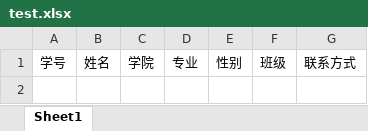
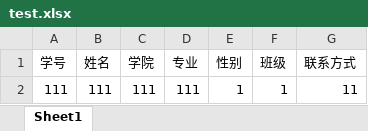
Before and after one commit to fengshenfeilian/balabala, an Excel workbook: test.xlsx, sheet Sheet1, drawn as a sheet; values as stored, in another font and other column widths than the file's, no borders; the diff names each change by its address in the sheet, - before the commit and + after, or states it on an @@ line.

```diff
--- a/test.xlsx (sheet Sheet1)
+++ b/test.xlsx (sheet Sheet1)
+row 2: 111 | 111 | 111 | 111 | 1 | 1 | 11
```
Also changed, not shown: 1 other file.
